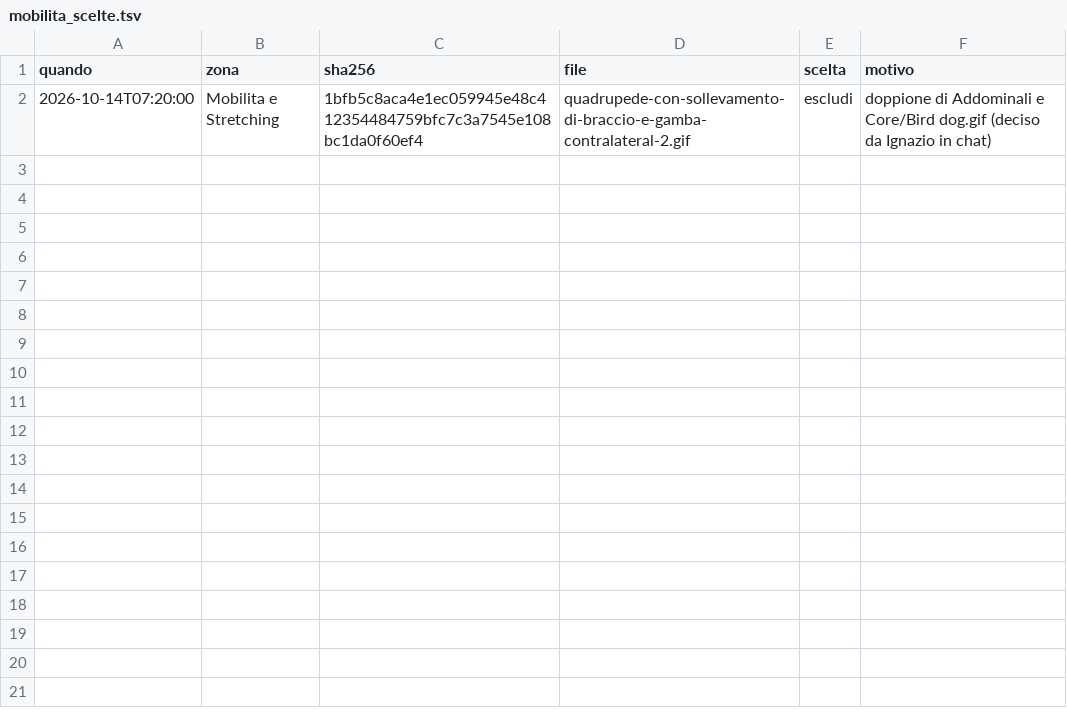
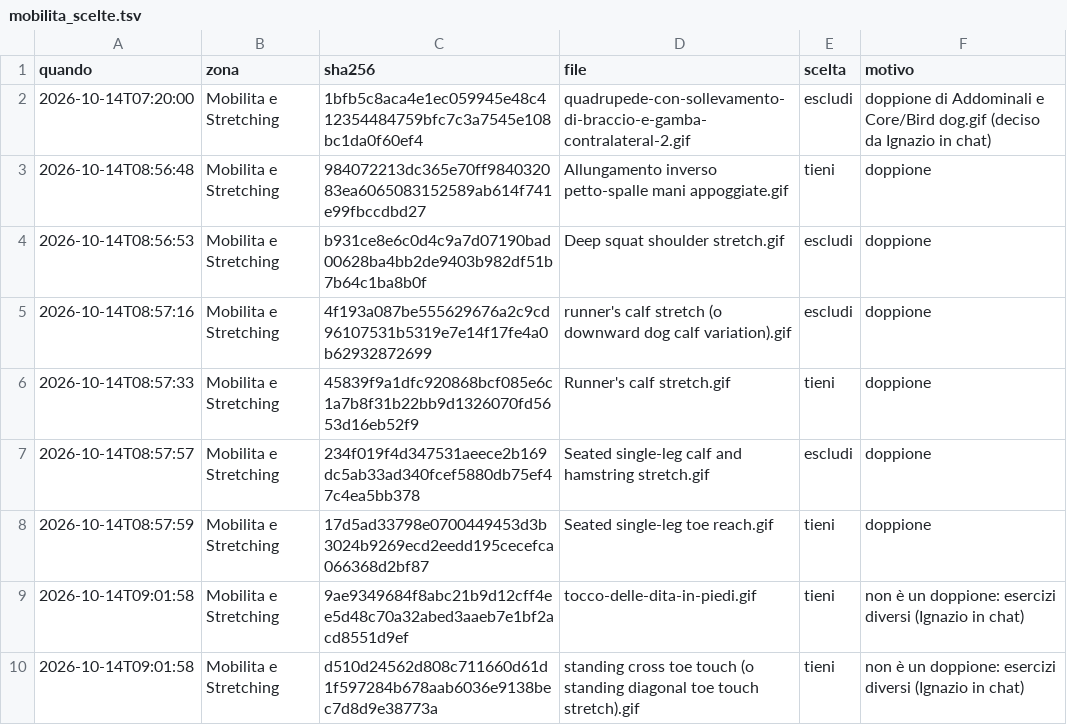
Before and after one commit to IgnazioF321621/benessere-forma, a TSV file: tools/biblioteca-nomi/esiti/mobilita_scelte.tsv, drawn as a sheet.

```diff
--- a/tools/biblioteca-nomi/esiti/mobilita_scelte.tsv
+++ b/tools/biblioteca-nomi/esiti/mobilita_scelte.tsv
@@ -2 +2,9 @@
 2026-10-14T07:20:00	Mobilita e Stretching	1bfb5c8aca4e1ec059945e48c412354484759bfc7c3a7545e108bc1da0f60ef4	quadrupede-con-sollevamento-di-braccio-e-gamba-contralateral-2.gif	escludi	doppione di Addominali e Core/Bird dog.gif (deciso da Ignazio in chat)
+2026-10-14T08:56:48	Mobilita e Stretching	984072213dc365e70ff984032083ea6065083152589ab614f741e99fbccdbd27	Allungamento inverso petto-spalle mani appoggiate.gif	tieni	doppione
+2026-10-14T08:56:53	Mobilita e Stretching	b931ce8e6c0d4c9a7d07190bad00628ba4bb2de9403b982df51b7b64c1ba8b0f	Deep squat shoulder stretch.gif	escludi	doppione
+2026-10-14T08:57:16	Mobilita e Stretching	4f193a087be555629676a2c9cd96107531b5319e7e14f17fe4a0b62932872699	runner's calf stretch (o downward dog calf variation).gif	escludi	doppione
+2026-10-14T08:57:33	Mobilita e Stretching	45839f9a1dfc920868bcf085e6c1a7b8f31b22bb9d1326070fd5653d16eb52f9	Runner's calf stretch.gif	tieni	doppione
+2026-10-14T08:57:57	Mobilita e Stretching	234f019f4d347531aeece2b169dc5ab33ad340fcef5880db75ef47c4ea5bb378	Seated single-leg calf and hamstring stretch.gif	escludi	doppione
+2026-10-14T08:57:59	Mobilita e Stretching	17d5ad33798e0700449453d3b3024b9269ecd2eedd195cecefca066368d2bf87	Seated single-leg toe reach.gif	tieni	doppione
+2026-10-14T09:01:58	Mobilita e Stretching	9ae9349684f8abc21b9d12cff4ee5d48c70a32abed3aaeb7e1bf2acd8551d9ef	tocco-delle-dita-in-piedi.gif	tieni	non è un doppione: esercizi diversi (Ignazio in chat)
+2026-10-14T09:01:58	Mobilita e Stretching	d510d24562d808c711660d61d1f597284b678aab6036e9138bec7d8d9e38773a	standing cross toe touch (o standing diagonal toe touch stretch).gif	tieni	non è un doppione: esercizi diversi (Ignazio in chat)
```
Also changed, not shown: tools/biblioteca-nomi/esiti/bozze.tsv, tools/biblioteca-nomi/esiti/spiegazioni_brevi.tsv, 3 other files.
